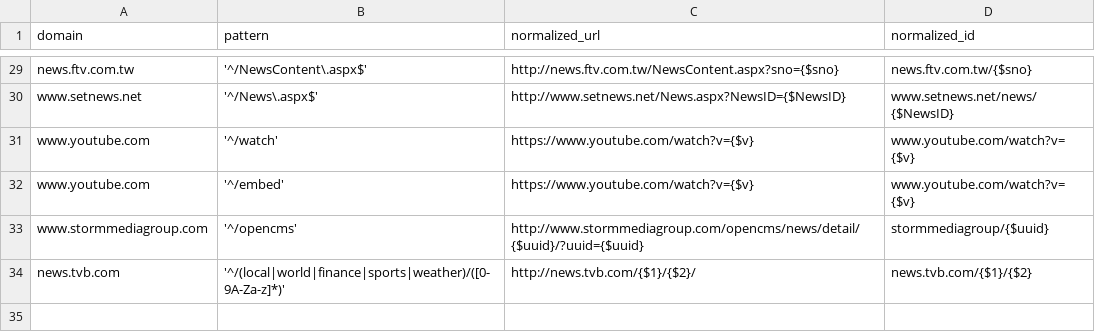
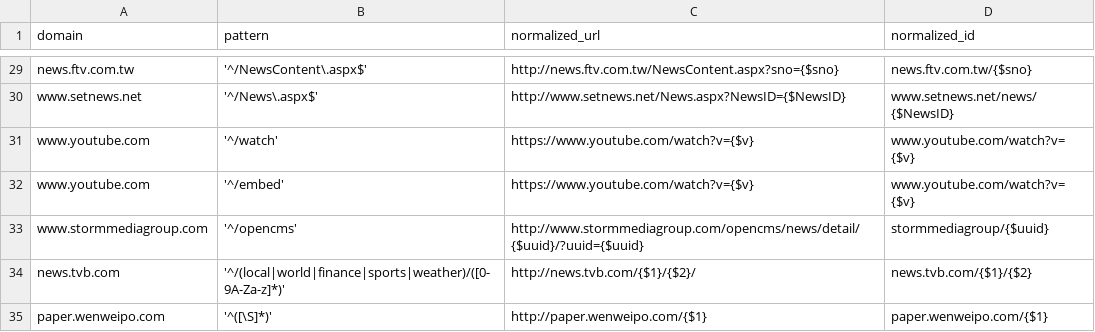
Before and after one commit to yookoala/newsdiffHK, a CSV file: webdata/stdlibs/url-normalizer.js/map.csv, drawn as a sheet; only a part is shown, gaps mark what is left out; the diff names each change by its address in the sheet, - before the commit and + after, or states it on an @@ line.

```diff
--- a/webdata/stdlibs/url-normalizer.js/map.csv
+++ b/webdata/stdlibs/url-normalizer.js/map.csv
+row 35: paper.wenweipo.com | '^([\S]*)' | http://paper.wenweipo.com/{$1} | paper.wenweipo.com/{$1}
```
Also changed, not shown: 7 other files.
